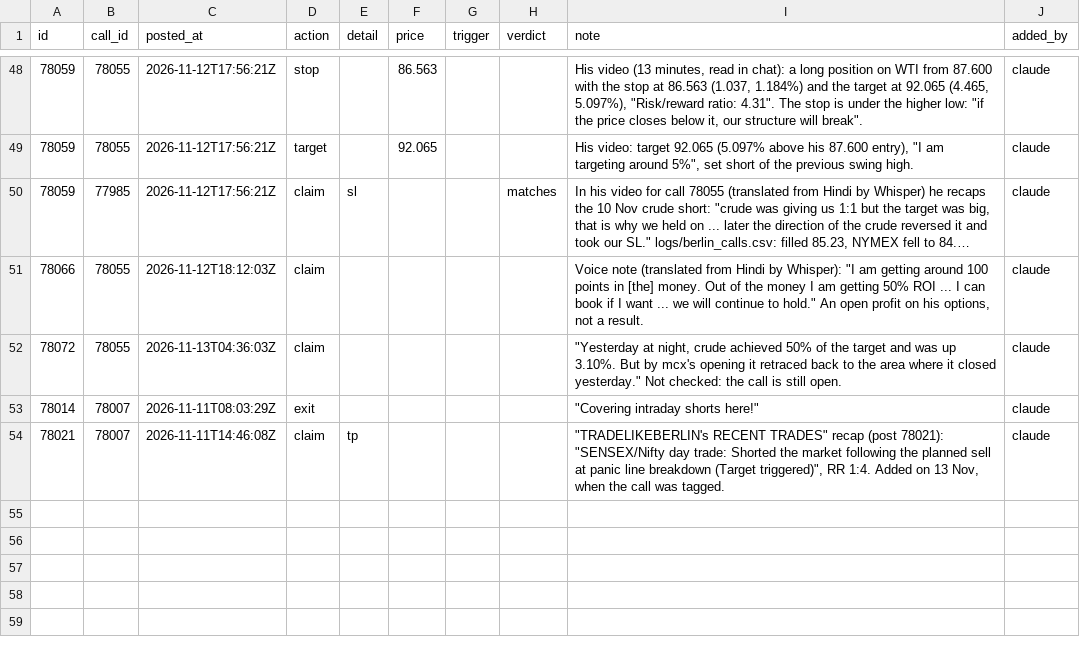
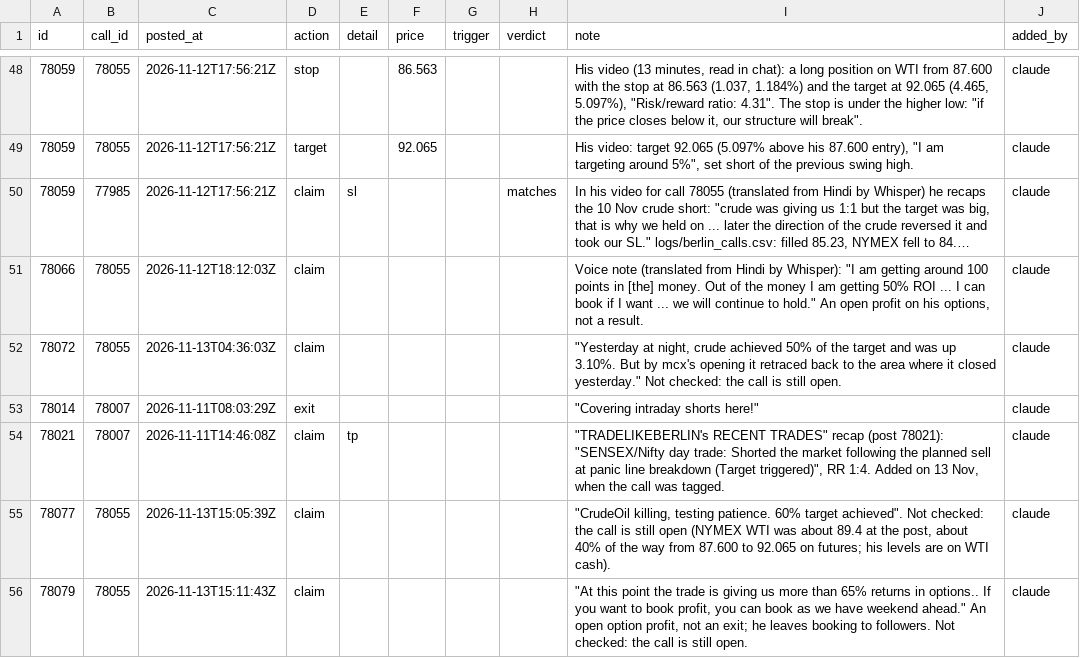
Before and after one commit to viruop/paper-arena, a CSV file: data/berlin/telegram_updates.csv, drawn as a sheet; only a part is shown, gaps mark what is left out; long unchanged cells end in …; the diff names each change by its address in the sheet, - before the commit and + after, or states it on an @@ line.

```diff
--- a/data/berlin/telegram_updates.csv
+++ b/data/berlin/telegram_updates.csv
+row 55: 78077 | 78055 | 2026-11-13T15:05:39Z | claim |  |  |  |  | "CrudeOil killing, testing patience. 60% target achieved". Not checked: the call is still open (NYMEX WTI was about 89.4 at the post, about 40% of the way from 87.600 to 92.065 on futures; his levels are on WTI cash). | claude
+row 56: 78079 | 78055 | 2026-11-13T15:11:43Z | claim |  |  |  |  | "At this point the trade is giving us more than 65% returns in options.. If you want to book profit, you can book as we have weekend ahead." An open option profit, not an exit; he leaves booking to followers. Not checked: the call is still open. | claude
```
Also changed, not shown: data/berlin/telegram_reviewed.csv.
